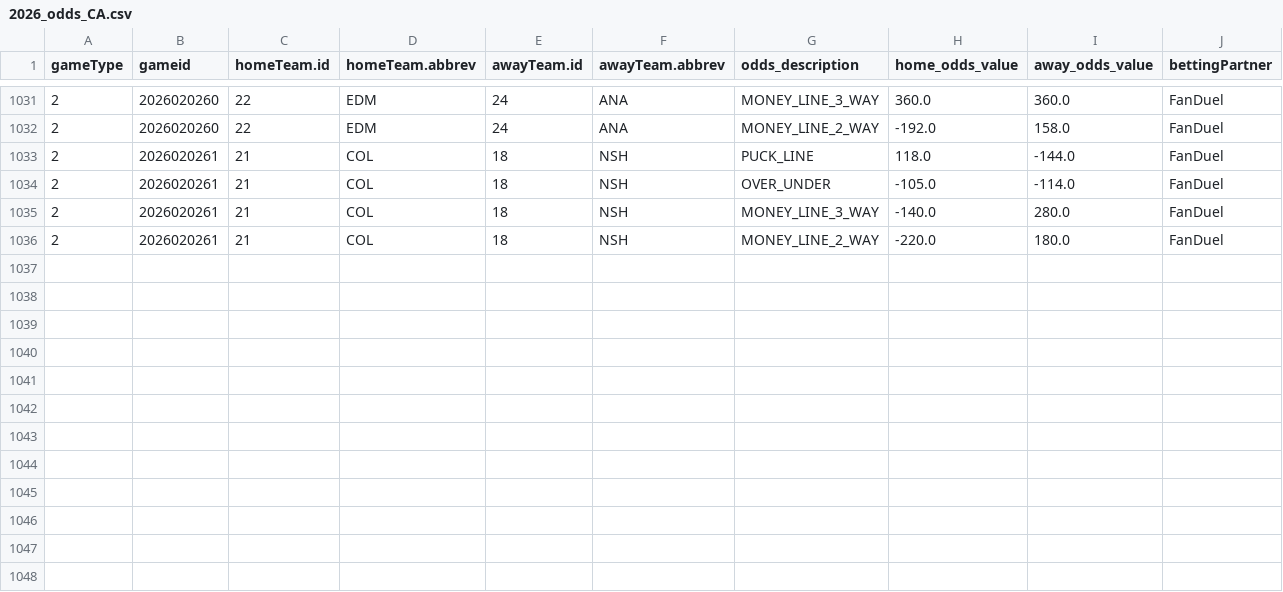
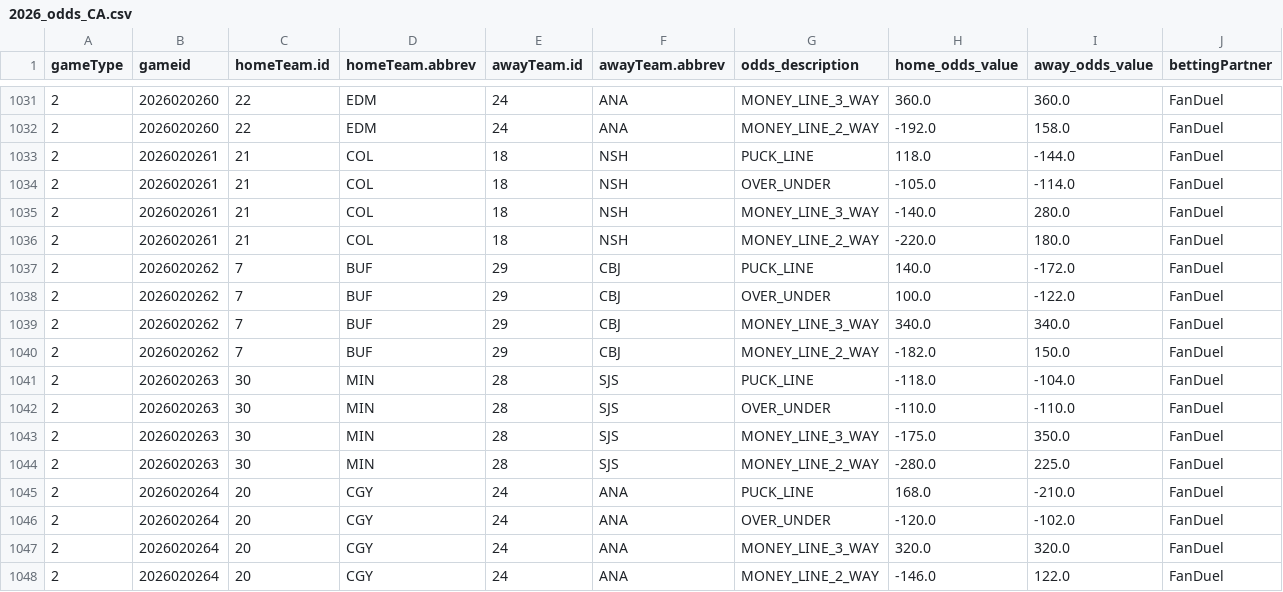
Before and after one commit to justinjjlee/NHL-Analytics, a CSV file: latest/box/2026_odds_CA.csv, drawn as a sheet; only a part is shown, gaps mark what is left out; rows hold the shown columns only; the diff names each change by its address in the sheet, - before the commit and + after, or states it on an @@ line.

```diff
--- a/latest/box/2026_odds_CA.csv
+++ b/latest/box/2026_odds_CA.csv
+row 1037: 2 | 2026020262 | 7 | BUF | 29 | CBJ | PUCK_LINE | 140.0 | -172.0 | FanDuel
+row 1038: 2 | 2026020262 | 7 | BUF | 29 | CBJ | OVER_UNDER | 100.0 | -122.0 | FanDuel
+row 1039: 2 | 2026020262 | 7 | BUF | 29 | CBJ | MONEY_LINE_3_WAY | 340.0 | 340.0 | FanDuel
+row 1040: 2 | 2026020262 | 7 | BUF | 29 | CBJ | MONEY_LINE_2_WAY | -182.0 | 150.0 | FanDuel
+row 1041: 2 | 2026020263 | 30 | MIN | 28 | SJS | PUCK_LINE | -118.0 | -104.0 | FanDuel
+row 1042: 2 | 2026020263 | 30 | MIN | 28 | SJS | OVER_UNDER | -110.0 | -110.0 | FanDuel
+row 1043: 2 | 2026020263 | 30 | MIN | 28 | SJS | MONEY_LINE_3_WAY | -175.0 | 350.0 | FanDuel
+row 1044: 2 | 2026020263 | 30 | MIN | 28 | SJS | MONEY_LINE_2_WAY | -280.0 | 225.0 | FanDuel
+row 1045: 2 | 2026020264 | 20 | CGY | 24 | ANA | PUCK_LINE | 168.0 | -210.0 | FanDuel
+row 1046: 2 | 2026020264 | 20 | CGY | 24 | ANA | OVER_UNDER | -120.0 | -102.0 | FanDuel
+row 1047: 2 | 2026020264 | 20 | CGY | 24 | ANA | MONEY_LINE_3_WAY | 320.0 | 320.0 | FanDuel
+row 1048: 2 | 2026020264 | 20 | CGY | 24 | ANA | MONEY_LINE_2_WAY | -146.0 | 122.0 | FanDuel
```
Also changed, not shown: latest/box/2026_odds_US.csv, 2 other files.
